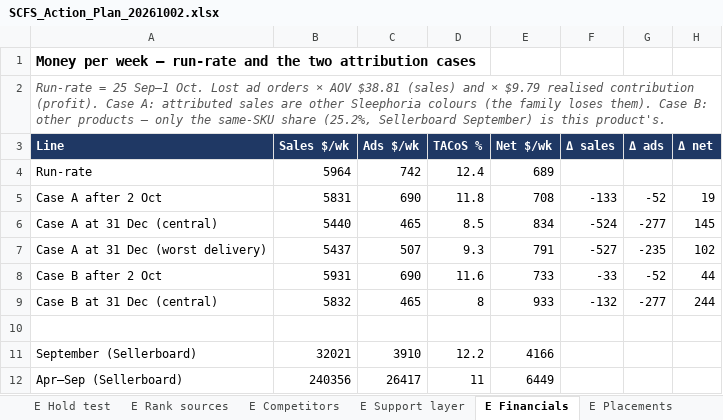
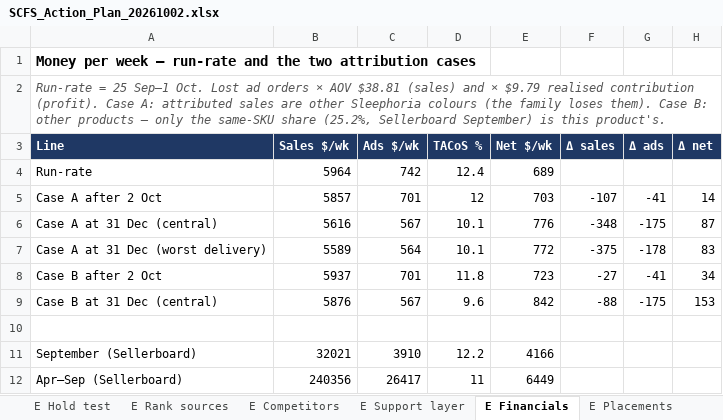
Before and after one commit to zarlish-web/PPC-Audit-, an Excel workbook: reviews/SCFS-20260929/SCFS_Action_Plan_20261002.xlsx, sheet E Financials, drawn as a sheet; values as stored, in another font and other column widths than the file's, no borders; the diff names each change by its address in the sheet, - before the commit and + after, or states it on an @@ line.

```diff
--- a/reviews/SCFS-20260929/SCFS_Action_Plan_20261002.xlsx (sheet E Financials)
+++ b/reviews/SCFS-20260929/SCFS_Action_Plan_20261002.xlsx (sheet E Financials)
-B5 (Sales $/wk): 5831
+B5 (Sales $/wk): 5857
-C5 (Ads $/wk): 690
+C5 (Ads $/wk): 701
-D5 (TACoS %): 11.8
+D5 (TACoS %): 12
-E5 (Net $/wk): 708
+E5 (Net $/wk): 703
-F5 (Δ sales): -133
+F5 (Δ sales): -107
-G5 (Δ ads): -52
+G5 (Δ ads): -41
-H5 (Δ net): 19
+H5 (Δ net): 14
-B6 (Sales $/wk): 5440
+B6 (Sales $/wk): 5616
-C6 (Ads $/wk): 465
+C6 (Ads $/wk): 567
-D6 (TACoS %): 8.5
+D6 (TACoS %): 10.1
-E6 (Net $/wk): 834
+E6 (Net $/wk): 776
-F6 (Δ sales): -524
+F6 (Δ sales): -348
-G6 (Δ ads): -277
+G6 (Δ ads): -175
-H6 (Δ net): 145
+H6 (Δ net): 87
-B7 (Sales $/wk): 5437
+B7 (Sales $/wk): 5589
-C7 (Ads $/wk): 507
+C7 (Ads $/wk): 564
-D7 (TACoS %): 9.3
+D7 (TACoS %): 10.1
-E7 (Net $/wk): 791
+E7 (Net $/wk): 772
-F7 (Δ sales): -527
+F7 (Δ sales): -375
-G7 (Δ ads): -235
+G7 (Δ ads): -178
-H7 (Δ net): 102
+H7 (Δ net): 83
-B8 (Sales $/wk): 5931
+B8 (Sales $/wk): 5937
-C8 (Ads $/wk): 690
+C8 (Ads $/wk): 701
-D8 (TACoS %): 11.6
+D8 (TACoS %): 11.8
-E8 (Net $/wk): 733
+E8 (Net $/wk): 723
-F8 (Δ sales): -33
+F8 (Δ sales): -27
-G8 (Δ ads): -52
+G8 (Δ ads): -41
-H8 (Δ net): 44
+H8 (Δ net): 34
-B9 (Sales $/wk): 5832
+B9 (Sales $/wk): 5876
-C9 (Ads $/wk): 465
+C9 (Ads $/wk): 567
-D9 (TACoS %): 8
+D9 (TACoS %): 9.6
-E9 (Net $/wk): 933
+E9 (Net $/wk): 842
-F9 (Δ sales): -132
+F9 (Δ sales): -88
-G9 (Δ ads): -277
+G9 (Δ ads): -175
-H9 (Δ net): 244
+H9 (Δ net): 153
```
Also changed, not shown: sheet Action list, sheet T3 Bid re-solve, sheet Bulk upload, sheet E Inventory, sheet Stock & reorder, sheet Owner decisions, 15 more sheets, other sheet tabs, 1 other file.
